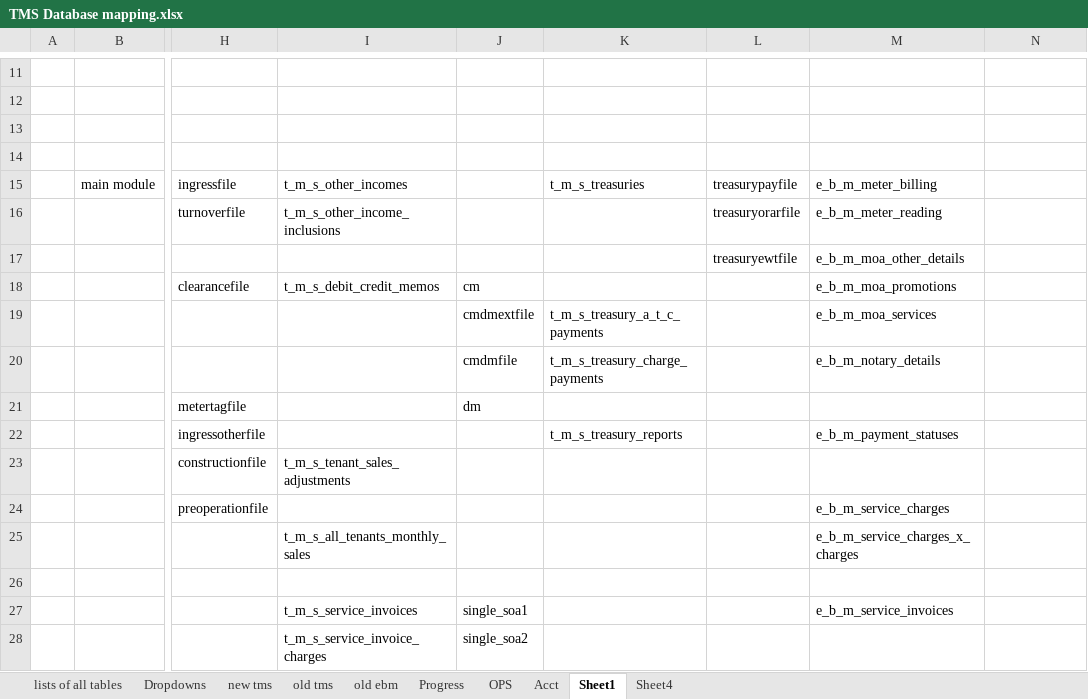
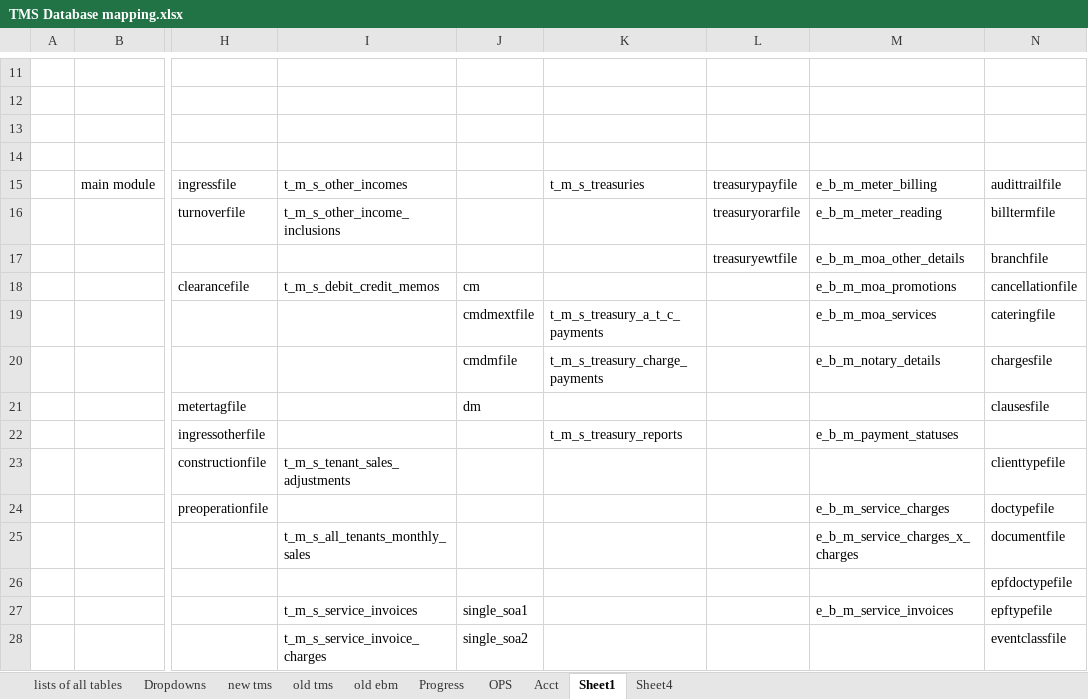
Before and after one commit to fisher-pa-coronel/tms-query, an Excel workbook: TMS Database mapping.xlsx, sheet Sheet1, drawn as a sheet; only a part is shown, gaps mark what is left out; values as stored, in another font and other column widths than the file's, no cell formats; the diff covers the shown part only; the diff names each change by its address in the sheet, - before the commit and + after, or states it on an @@ line.

```diff
--- a/TMS Database mapping.xlsx (sheet Sheet1)
+++ b/TMS Database mapping.xlsx (sheet Sheet1)
-N15: (empty)
+N15: audittrailfile
-N16: (empty)
+N16: billtermfile
-N17: (empty)
+N17: branchfile
-N18: (empty)
+N18: cancellationfile
-N19: (empty)
+N19: cateringfile
-N20: (empty)
+N20: chargesfile
-N21: (empty)
+N21: clausesfile
-N23: (empty)
+N23: clienttypefile
-N24: (empty)
+N24: doctypefile
-N25: (empty)
+N25: documentfile
-N26: (empty)
+N26: epfdoctypefile
-N27: (empty)
+N27: epftypefile
-N28: (empty)
+N28: eventclassfile
```
Also changed, not shown: 21 added rows, 19 removed rows, 2 moved rows and 23 edited cells elsewhere in this sheet, sheet Progress, cell formats, 1 other file.
